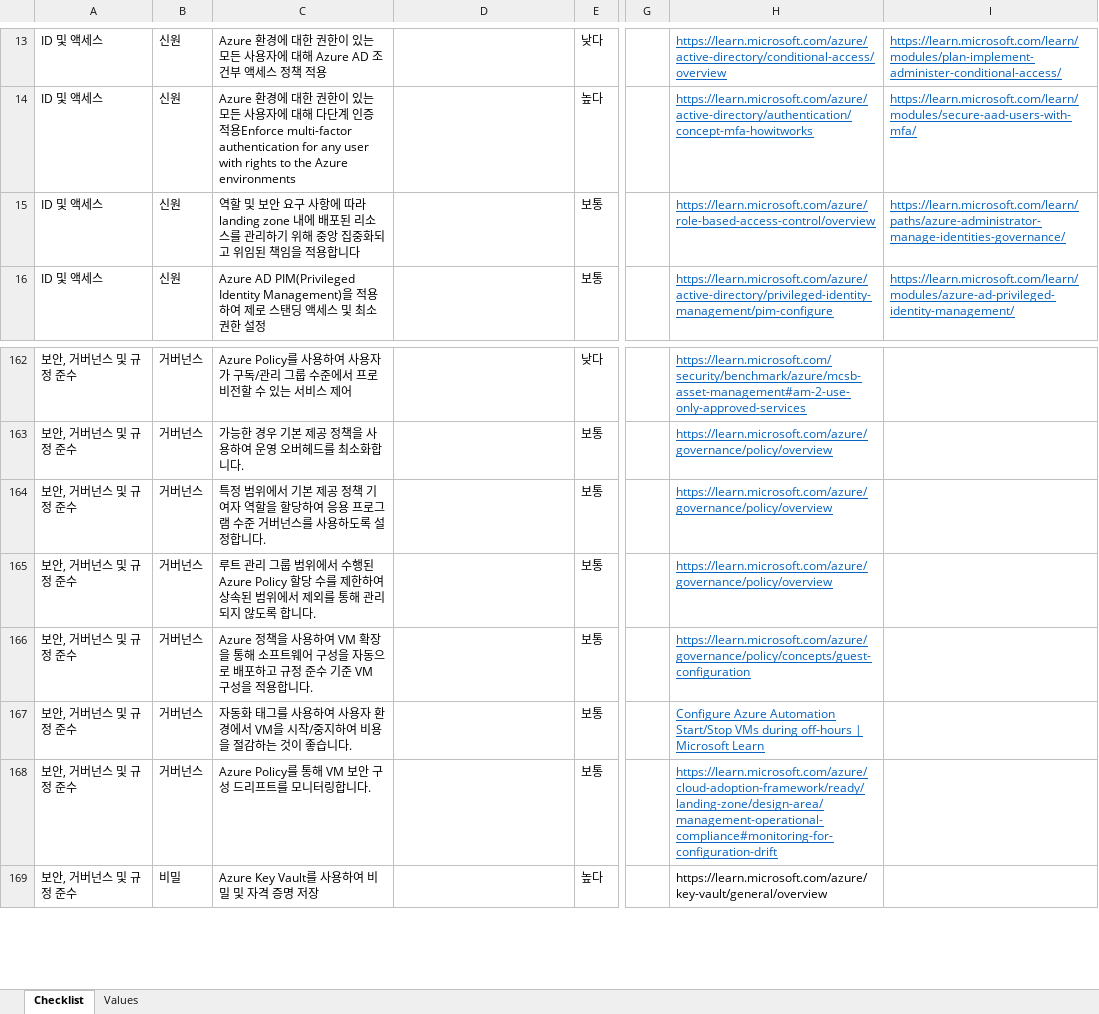
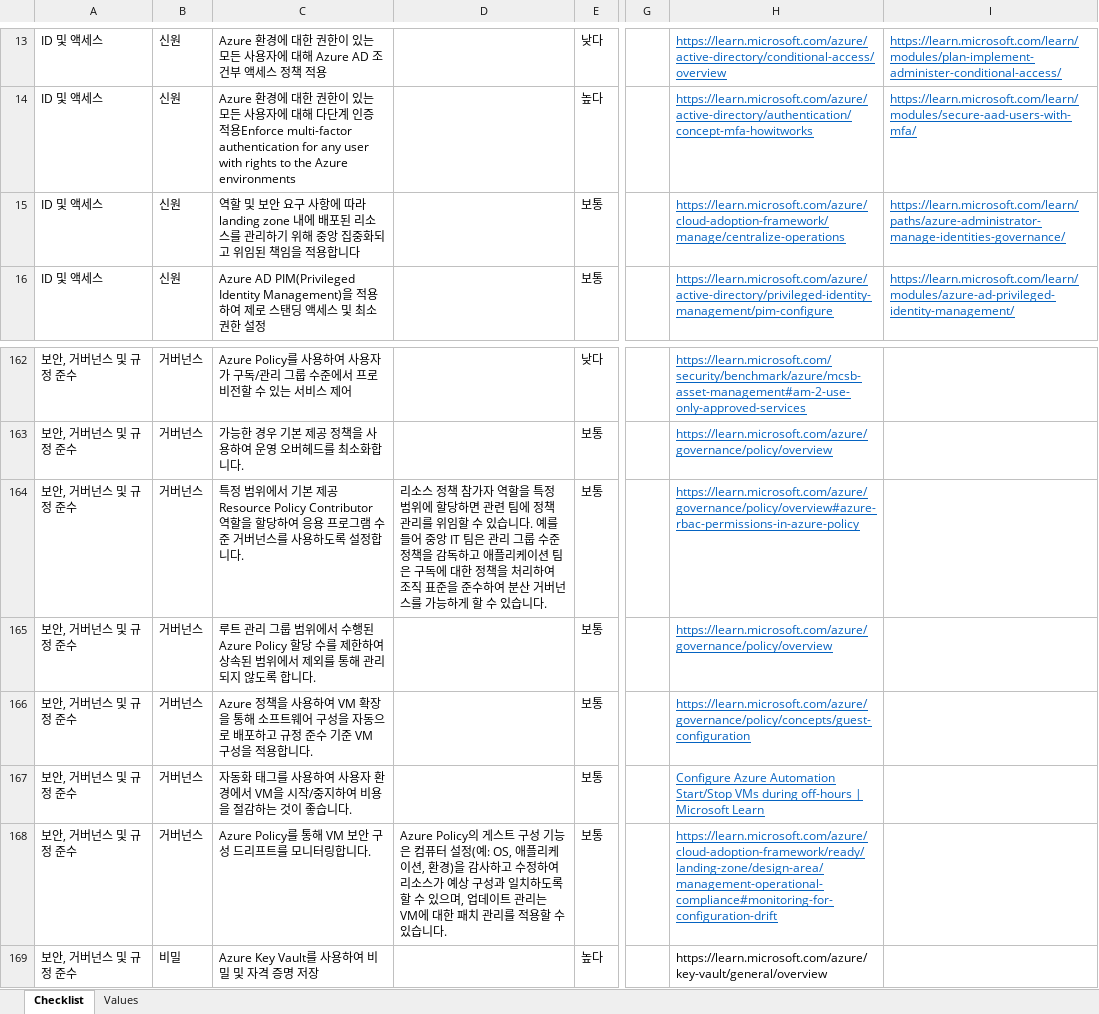
Before and after one commit to Azure/review-checklists, an Excel workbook: spreadsheet/macrofree/lz_checklist.ko.xlsx, sheet Checklist, drawn as a sheet; only a part is shown, gaps mark what is left out; values as stored, in another font and other column widths than the file's, no borders; conditional formats not drawn; the diff names each change by its address in the sheet, - before the commit and + after, or states it on an @@ line.

```diff
--- a/spreadsheet/macrofree/lz_checklist.ko.xlsx (sheet Checklist)
+++ b/spreadsheet/macrofree/lz_checklist.ko.xlsx (sheet Checklist)
-H15: https://learn.microsoft.com/azure/role-based-access-control/overview
+H15: https://learn.microsoft.com/azure/cloud-adoption-framework/manage/centralize-operations
-C164: …제공 정책 기여자 역할을…
+C164: …제공 Resource Policy Contributor 역할을…
-D164: (empty)
+D164: 리소스 정책 참가자 역할을 특정 범위에 할당하면 관련 팀에 정책 관리를 위임할 수 있습니다. 예를 들어 중앙 IT 팀은 관리 그룹 수준 정책을 감독하고 애플리케이션 팀은 구독에 대한 정책을 처리하여 조직 표준을 준수하여 분산 거버넌스를 가능하게 할 수 있습니다.
-H164: https://learn.microsoft.com/azure/governance/policy/overview
+H164: https://learn.microsoft.com/azure/governance/policy/overview#azure-rbac-permissions-in-azure-policy
-D168: (empty)
+D168: Azure Policy의 게스트 구성 기능은 컴퓨터 설정(예: OS, 애플리케이션, 환경)을 감사하고 수정하여 리소스가 예상 구성과 일치하도록 할 수 있으며, 업데이트 관리는 VM에 대한 패치 관리를 적용할 수 있습니다.
```
Also changed, not shown: spreadsheet/macrofree/lz_checklist.en.xlsx, spreadsheet/macrofree/lz_checklist.es.xlsx, 15 other files.
